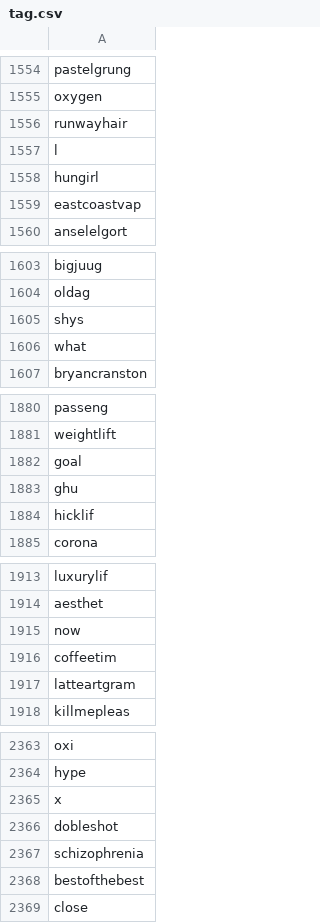
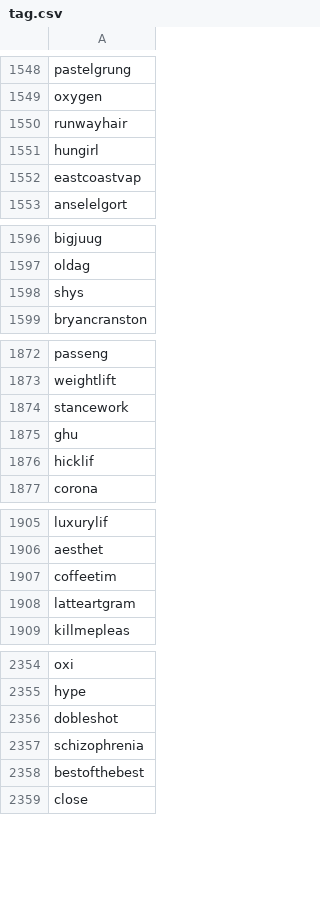
Before and after one commit to MohanL/InstagramResearch, a CSV file: dev/tag.csv, drawn as a sheet; only a part is shown, gaps mark what is left out; the diff covers the shown part only.

```diff
--- a/dev/tag.csv
+++ b/dev/tag.csv
@@ -1556,3 +1550,2 @@ oxygen
 runwayhair
-l
 hungirl
@@ -1605,3 +1598,2 @@ oldag
 shys
-what
 bryancranston
@@ -1881,3 +1873,3 @@ passeng
 weightlift
-goal
+stancework
 ghu
@@ -1914,3 +1906,2 @@ luxurylif
 aesthet
-now
 coffeetim
@@ -2364,3 +2355,2 @@ oxi
 hype
-x
 dobleshot
```
Also changed, not shown: 26 removed rows, 8 moved rows and 2 edited cells elsewhere in this file, dev/text.csv, 32 other files.
